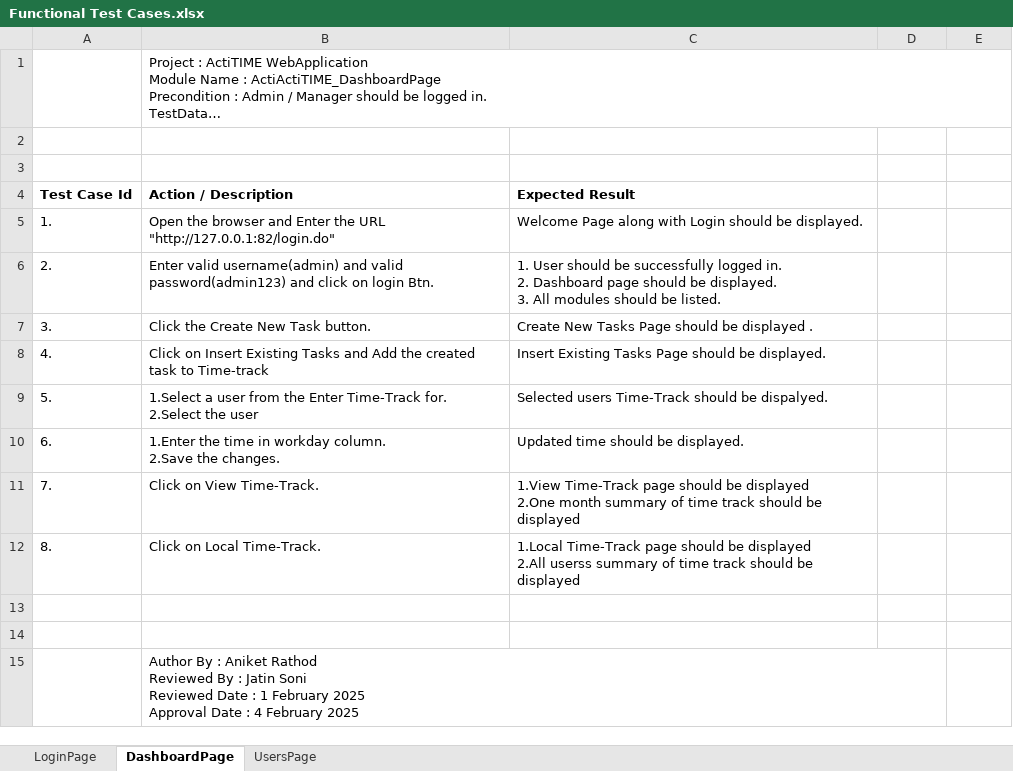
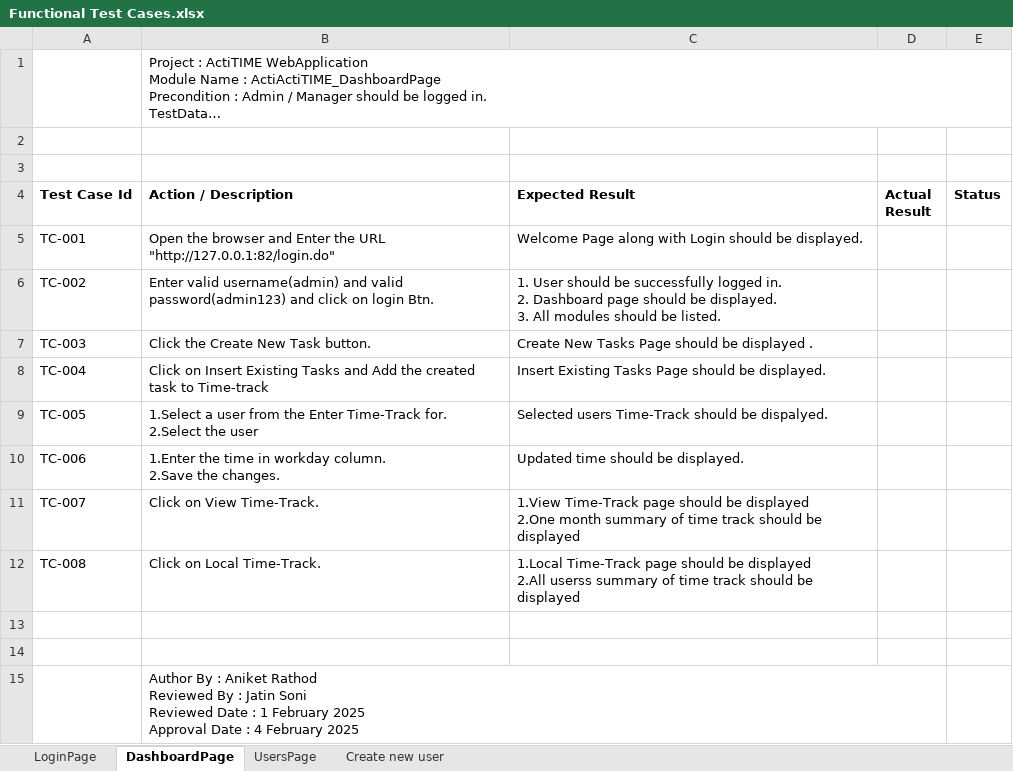
Before and after one commit to rathodaniket22/Project, an Excel workbook: ActiTime/Functional Test Cases.xlsx, sheet DashboardPage, drawn as a sheet; long unchanged cells end in …; values as stored, in another font and other column widths than the file's, no borders; the diff names each change by its address in the sheet, - before the commit and + after, or states it on an @@ line.

```diff
--- a/ActiTime/Functional Test Cases.xlsx (sheet DashboardPage)
+++ b/ActiTime/Functional Test Cases.xlsx (sheet DashboardPage)
+sheet tab: Create new user
-D4: (empty)
+D4: Actual Result
-E4: (empty)
+E4: Status
-A5 (Test Case Id): 1.
+A5 (Test Case Id): TC-001
-A6 (Test Case Id): 2.
+A6 (Test Case Id): TC-002
-A7 (Test Case Id): 3.
+A7 (Test Case Id): TC-003
-A8 (Test Case Id): 4.
+A8 (Test Case Id): TC-004
-A9 (Test Case Id): 5.
+A9 (Test Case Id): TC-005
-A10 (Test Case Id): 6.
+A10 (Test Case Id): TC-006
-A11 (Test Case Id): 7.
+A11 (Test Case Id): TC-007
-A12 (Test Case Id): 8.
+A12 (Test Case Id): TC-008
```
Also changed, not shown: sheet LoginPage, sheet UsersPage, ActiTime/Integartion Test Cases.xlsx, Amazon/Functional Test Case.xlsx, 2 other files.
